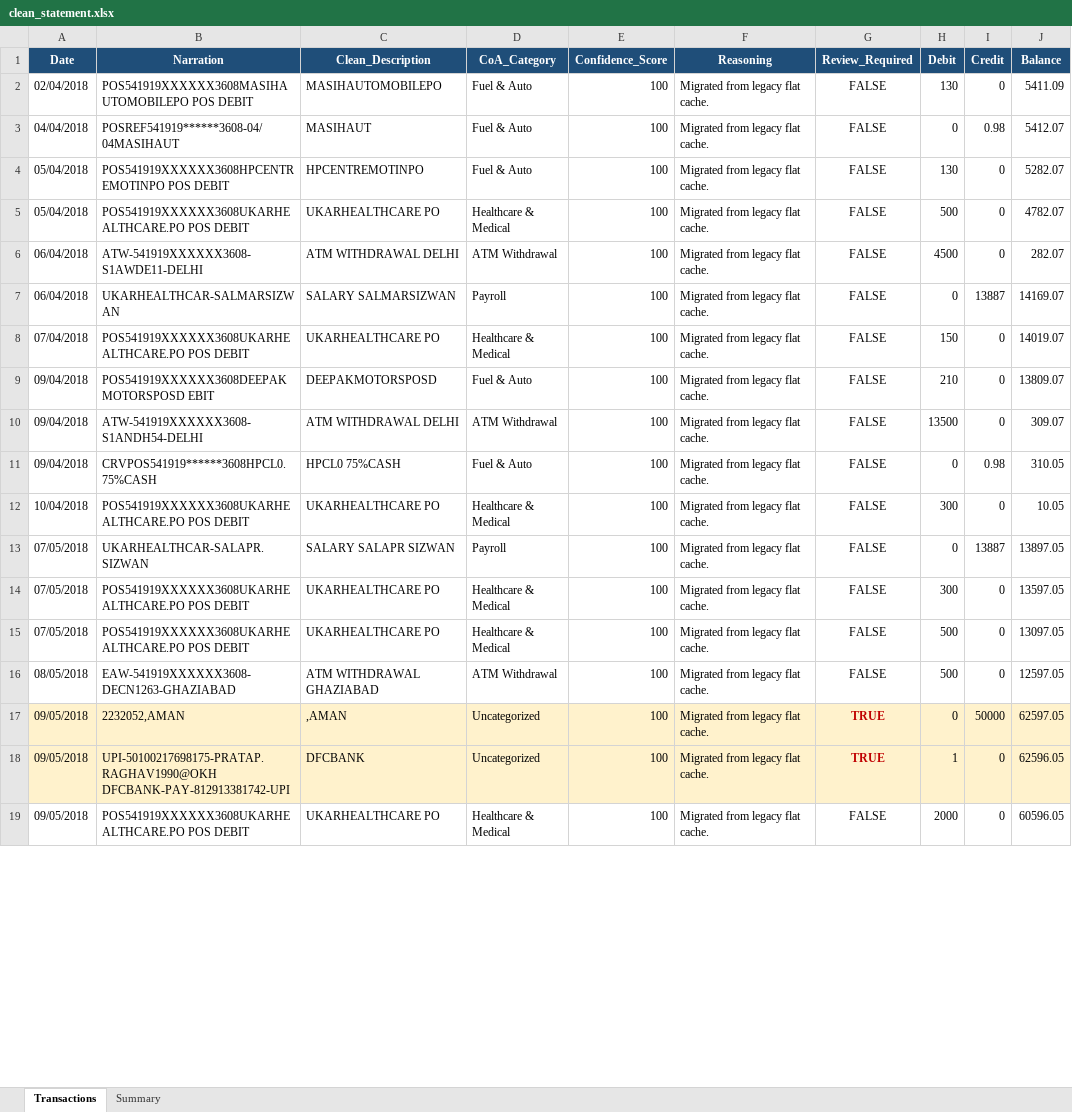
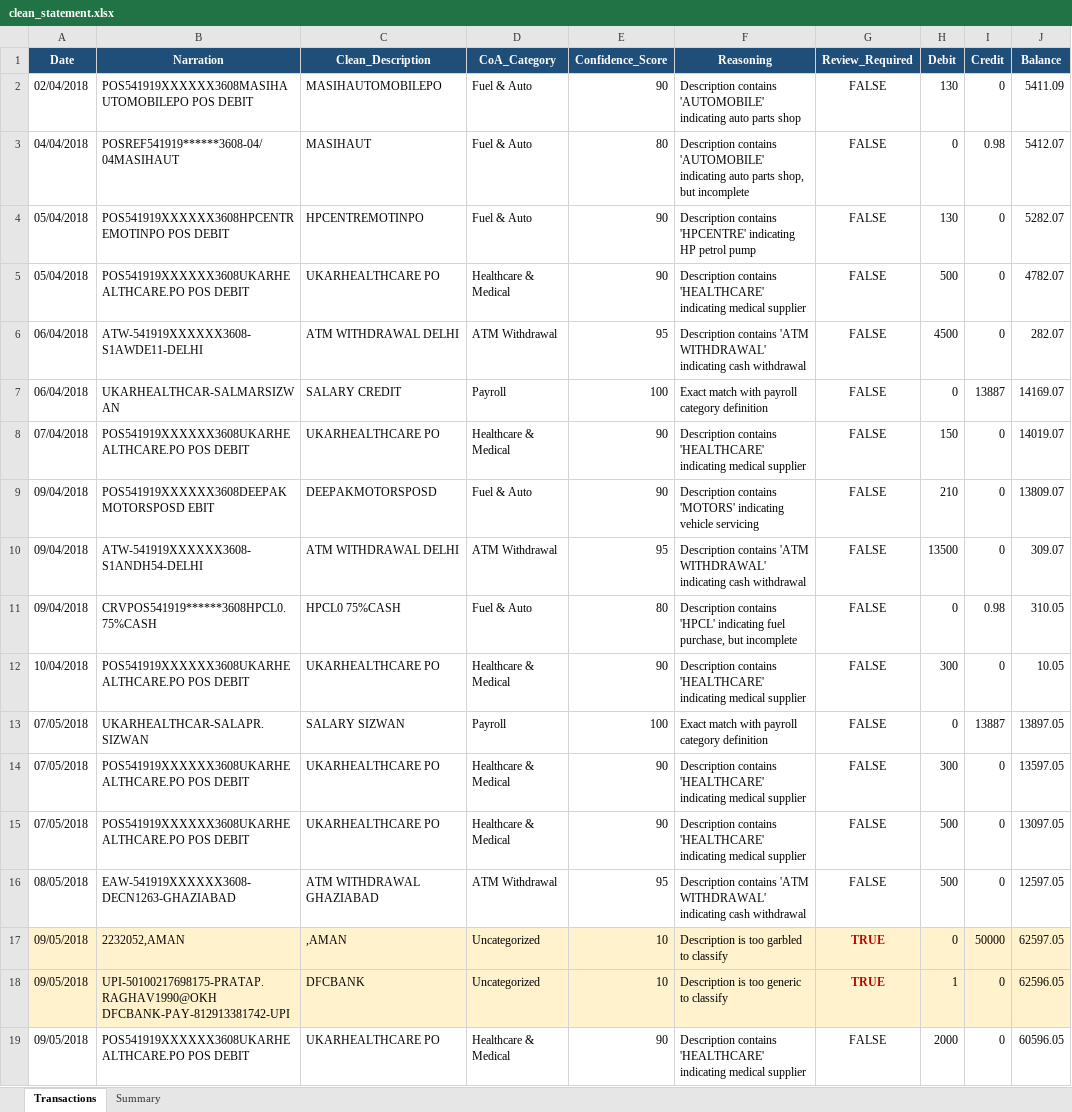
Before and after one commit to Gopal1Krishna1Aithal/FinSight, an Excel workbook: data/output/clean_statement.xlsx, sheet Transactions, drawn as a sheet; only a part is shown; values as stored, in another font and other column widths than the file's, no borders; the diff covers the shown part only; the diff names each change by its address in the sheet, - before the commit and + after, or states it on an @@ line.

```diff
--- a/data/output/clean_statement.xlsx (sheet Transactions)
+++ b/data/output/clean_statement.xlsx (sheet Transactions)
-E2 (Confidence_Score): 100
+E2 (Confidence_Score): 90
-F2 (Reasoning): Migrated from legacy flat cache.
+F2 (Reasoning): Description contains 'AUTOMOBILE' indicating auto parts shop
-E3 (Confidence_Score): 100
+E3 (Confidence_Score): 80
-F3 (Reasoning): Migrated from legacy flat cache.
+F3 (Reasoning): Description contains 'AUTOMOBILE' indicating auto parts shop, but incomplete
-E4:E5 (Confidence_Score): 100
+E4:E5 (Confidence_Score): 90
-F4 (Reasoning): Migrated from legacy flat cache.
+F4 (Reasoning): Description contains 'HPCENTRE' indicating HP petrol pump
-F5 (Reasoning): Migrated from legacy flat cache.
+F5 (Reasoning): Description contains 'HEALTHCARE' indicating medical supplier
-E6 (Confidence_Score): 100
+E6 (Confidence_Score): 95
-F6 (Reasoning): Migrated from legacy flat cache.
+F6 (Reasoning): Description contains 'ATM WITHDRAWAL' indicating cash withdrawal
-C7 (Clean_Description): SALARY SALMARSIZWAN
+C7 (Clean_Description): SALARY CREDIT
-F7 (Reasoning): Migrated from legacy flat cache.
+F7 (Reasoning): Exact match with payroll category definition
-E8:E9 (Confidence_Score): 100
+E8:E9 (Confidence_Score): 90
-F8 (Reasoning): Migrated from legacy flat cache.
+F8 (Reasoning): Description contains 'HEALTHCARE' indicating medical supplier
-F9 (Reasoning): Migrated from legacy flat cache.
+F9 (Reasoning): Description contains 'MOTORS' indicating vehicle servicing
-E10 (Confidence_Score): 100
+E10 (Confidence_Score): 95
-F10 (Reasoning): Migrated from legacy flat cache.
+F10 (Reasoning): Description contains 'ATM WITHDRAWAL' indicating cash withdrawal
-E11 (Confidence_Score): 100
+E11 (Confidence_Score): 80
-F11 (Reasoning): Migrated from legacy flat cache.
+F11 (Reasoning): Description contains 'HPCL' indicating fuel purchase, but incomplete
-E12 (Confidence_Score): 100
+E12 (Confidence_Score): 90
-F12 (Reasoning): Migrated from legacy flat cache.
+F12 (Reasoning): Description contains 'HEALTHCARE' indicating medical supplier
-C13 (Clean_Description): SALARY SALAPR SIZWAN
+C13 (Clean_Description): SALARY SIZWAN
-F13 (Reasoning): Migrated from legacy flat cache.
+F13 (Reasoning): Exact match with payroll category definition
-E14:E15 (Confidence_Score): 100
+E14:E15 (Confidence_Score): 90
-F14:F15 (Reasoning): Migrated from legacy flat cache.
+F14:F15 (Reasoning): Description contains 'HEALTHCARE' indicating medical supplier
-E16 (Confidence_Score): 100
+E16 (Confidence_Score): 95
-F16 (Reasoning): Migrated from legacy flat cache.
+F16 (Reasoning): Description contains 'ATM WITHDRAWAL' indicating cash withdrawal
-E17:E18 (Confidence_Score): 100
+E17:E18 (Confidence_Score): 10
-F17 (Reasoning): Migrated from legacy flat cache.
+F17 (Reasoning): Description is too garbled to classify
-F18 (Reasoning): Migrated from legacy flat cache.
+F18 (Reasoning): Description is too generic to classify
-E19 (Confidence_Score): 100
+E19 (Confidence_Score): 90
-F19 (Reasoning): Migrated from legacy flat cache.
+F19 (Reasoning): Description contains 'HEALTHCARE' indicating medical supplier
```
Also changed, not shown: 264 edited cells and cell formats elsewhere in this sheet, sheet Summary, 4 other files.
